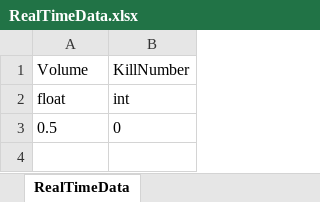
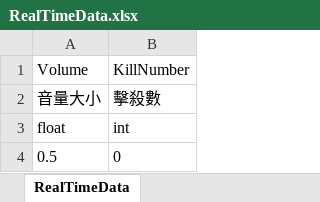
Before and after one commit to andy091045/Toydea_Mission4_Survivors, an Excel workbook: MySurvivorsGame/Assets/StreamingAssets/RealTimeData.xlsx, sheet RealTimeData, drawn as a sheet; values as stored, in another font and other column widths than the file's, no borders; charts and pictures not drawn; the diff names each change by its address in the sheet, - before the commit and + after, or states it on an @@ line.

```diff
--- a/MySurvivorsGame/Assets/StreamingAssets/RealTimeData.xlsx (sheet RealTimeData)
+++ b/MySurvivorsGame/Assets/StreamingAssets/RealTimeData.xlsx (sheet RealTimeData)
+row 2: 音量大小 | 擊殺數
```
Also changed, not shown: MySurvivorsGame/Assets/StreamingAssets/DatasPath.xlsx, MySurvivorsGame/Assets/StreamingAssets/RealTimePlayerData.xlsx, 8 other files.
